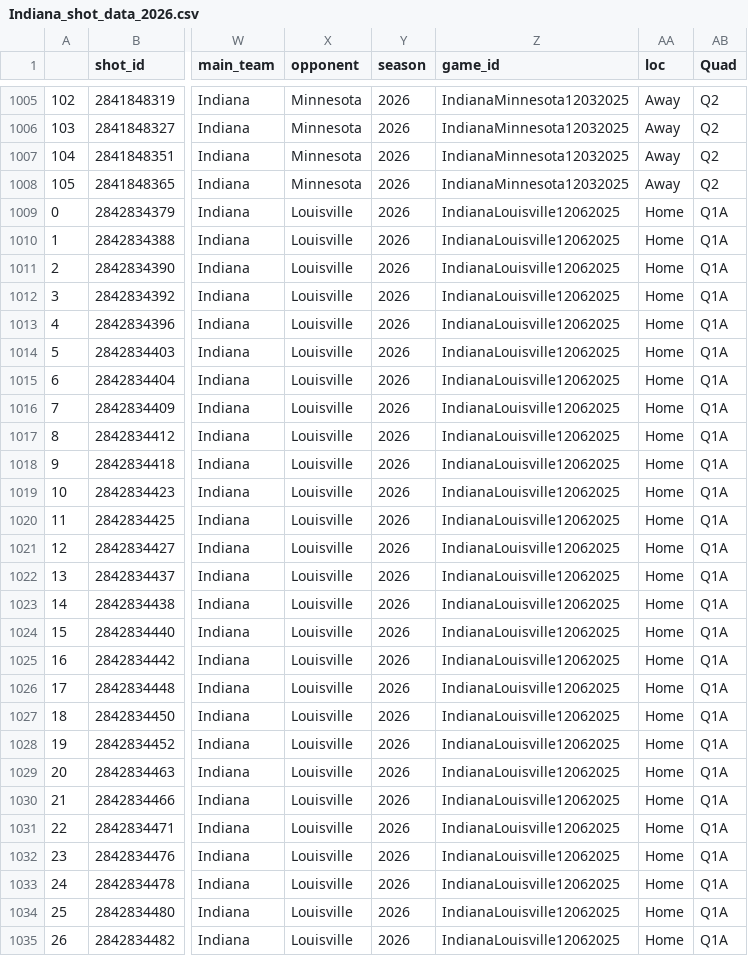
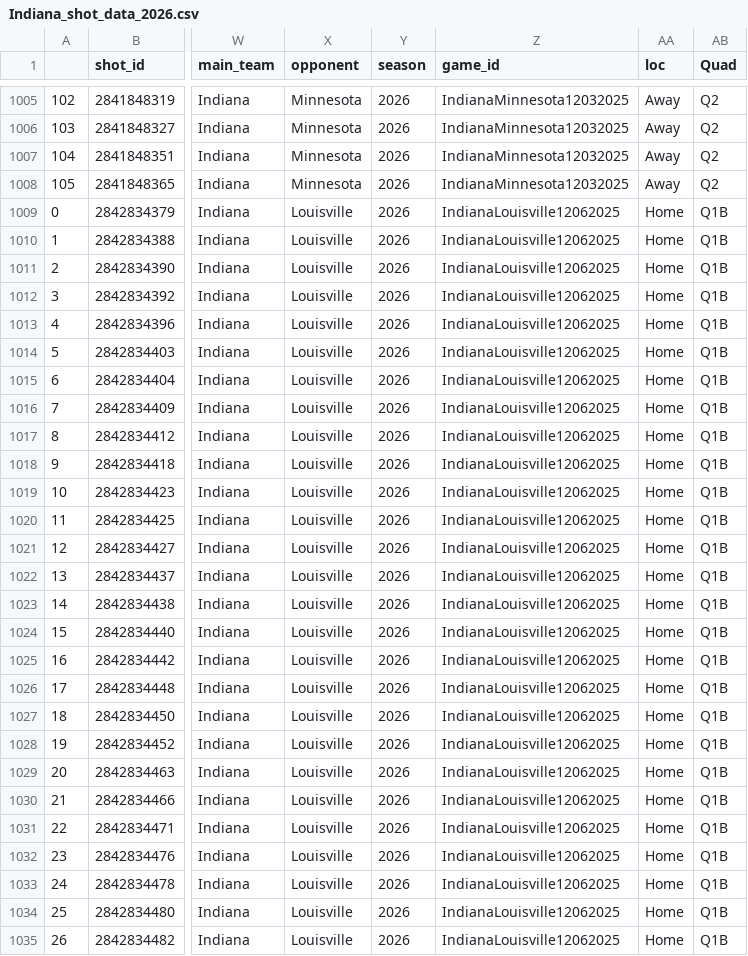
Before and after one commit to spmur15/cbbshotcharts, a CSV file: Shot Location Data/Indiana_shot_data_2026.csv, drawn as a sheet; only a part is shown, gaps mark what is left out; the diff covers the shown part only; the diff names each change by its address in the sheet, - before the commit and + after, or states it on an @@ line.

```diff
--- a/Shot Location Data/Indiana_shot_data_2026.csv
+++ b/Shot Location Data/Indiana_shot_data_2026.csv
-AB1009:AB1035 (Quad): Q1A
+AB1009:AB1035 (Quad): Q1B
```
Also changed, not shown: 96 edited cells elsewhere in this file, Shot Location Data/Georgia Tech_shot_data_2026.csv, Shot Location Data/Houston_shot_data_2026.csv, 54 other files.
